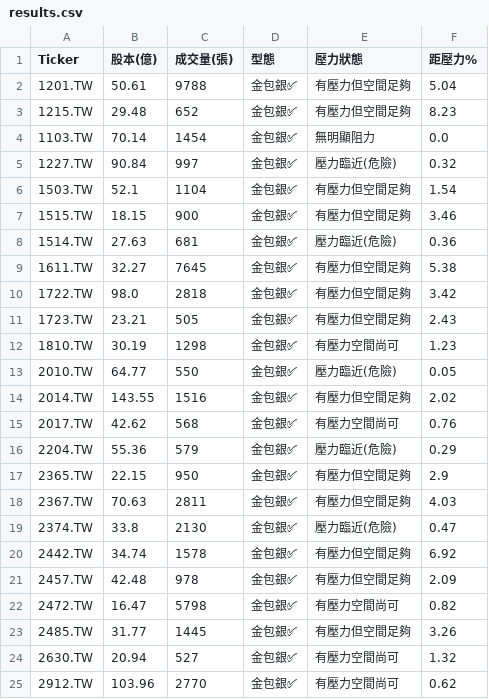
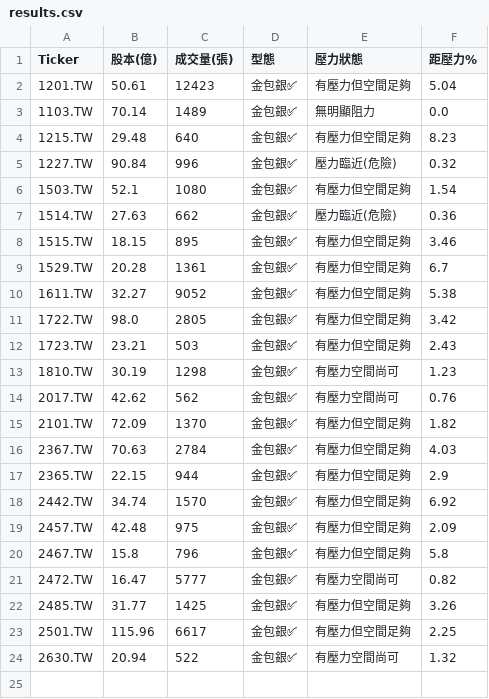
Before and after one commit to bdron0222-cpu/gold_containing_silver, a CSV file: results.csv, drawn as a sheet.

```diff
--- a/results.csv
+++ b/results.csv
@@ -1,25 +1,24 @@
 Ticker,股本(億),成交量(張),型態,壓力狀態,距壓力%
-1201.TW,50.61,9788,金包銀✅,有壓力但空間足夠,5.04
-1215.TW,29.48,652,金包銀✅,有壓力但空間足夠,8.23
-1103.TW,70.14,1454,金包銀✅,無明顯阻力,0.0
-1227.TW,90.84,997,金包銀✅,壓力臨近(危險),0.32
-1503.TW,52.1,1104,金包銀✅,有壓力但空間足夠,1.54
-1515.TW,18.15,900,金包銀✅,有壓力但空間足夠,3.46
-1514.TW,27.63,681,金包銀✅,壓力臨近(危險),0.36
-1611.TW,32.27,7645,金包銀✅,有壓力但空間足夠,5.38
-1722.TW,98.0,2818,金包銀✅,有壓力但空間足夠,3.42
-1723.TW,23.21,505,金包銀✅,有壓力但空間足夠,2.43
+1201.TW,50.61,12423,金包銀✅,有壓力但空間足夠,5.04
+1103.TW,70.14,1489,金包銀✅,無明顯阻力,0.0
+1215.TW,29.48,640,金包銀✅,有壓力但空間足夠,8.23
+1227.TW,90.84,996,金包銀✅,壓力臨近(危險),0.32
+1503.TW,52.1,1080,金包銀✅,有壓力但空間足夠,1.54
+1514.TW,27.63,662,金包銀✅,壓力臨近(危險),0.36
+1515.TW,18.15,895,金包銀✅,有壓力但空間足夠,3.46
+1529.TW,20.28,1361,金包銀✅,有壓力但空間足夠,6.7
+1611.TW,32.27,9052,金包銀✅,有壓力但空間足夠,5.38
+1722.TW,98.0,2805,金包銀✅,有壓力但空間足夠,3.42
+1723.TW,23.21,503,金包銀✅,有壓力但空間足夠,2.43
 1810.TW,30.19,1298,金包銀✅,有壓力空間尚可,1.23
-2010.TW,64.77,550,金包銀✅,壓力臨近(危險),0.05
-2014.TW,143.55,1516,金包銀✅,有壓力但空間足夠,2.02
-2017.TW,42.62,568,金包銀✅,有壓力空間尚可,0.76
-2204.TW,55.36,579,金包銀✅,壓力臨近(危險),0.29
-2365.TW,22.15,950,金包銀✅,有壓力但空間足夠,2.9
-2367.TW,70.63,2811,金包銀✅,有壓力但空間足夠,4.03
-2374.TW,33.8,2130,金包銀✅,壓力臨近(危險),0.47
-2442.TW,34.74,1578,金包銀✅,有壓力但空間足夠,6.92
-2457.TW,42.48,978,金包銀✅,有壓力但空間足夠,2.09
-2472.TW,16.47,5798,金包銀✅,有壓力空間尚可,0.82
-2485.TW,31.77,1445,金包銀✅,有壓力但空間足夠,3.26
-2630.TW,20.94,527,金包銀✅,有壓力空間尚可,1.32
-2912.TW,103.96,2770,金包銀✅,有壓力空間尚可,0.62
+2017.TW,42.62,562,金包銀✅,有壓力空間尚可,0.76
+2101.TW,72.09,1370,金包銀✅,有壓力但空間足夠,1.82
+2367.TW,70.63,2784,金包銀✅,有壓力但空間足夠,4.03
+2365.TW,22.15,944,金包銀✅,有壓力但空間足夠,2.9
+2442.TW,34.74,1570,金包銀✅,有壓力但空間足夠,6.92
+2457.TW,42.48,975,金包銀✅,有壓力但空間足夠,2.09
+2467.TW,15.8,796,金包銀✅,有壓力但空間足夠,5.8
+2472.TW,16.47,5777,金包銀✅,有壓力空間尚可,0.82
+2485.TW,31.77,1425,金包銀✅,有壓力但空間足夠,3.26
+2501.TW,115.96,6617,金包銀✅,有壓力但空間足夠,2.25
+2630.TW,20.94,522,金包銀✅,有壓力空間尚可,1.32
```
Also changed, not shown: 1 other file.
